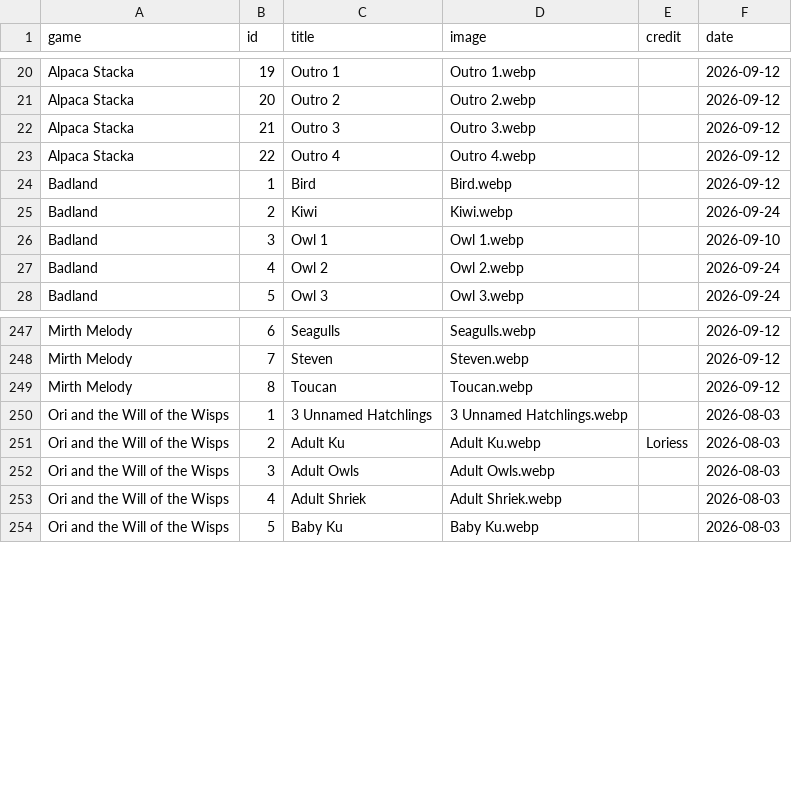
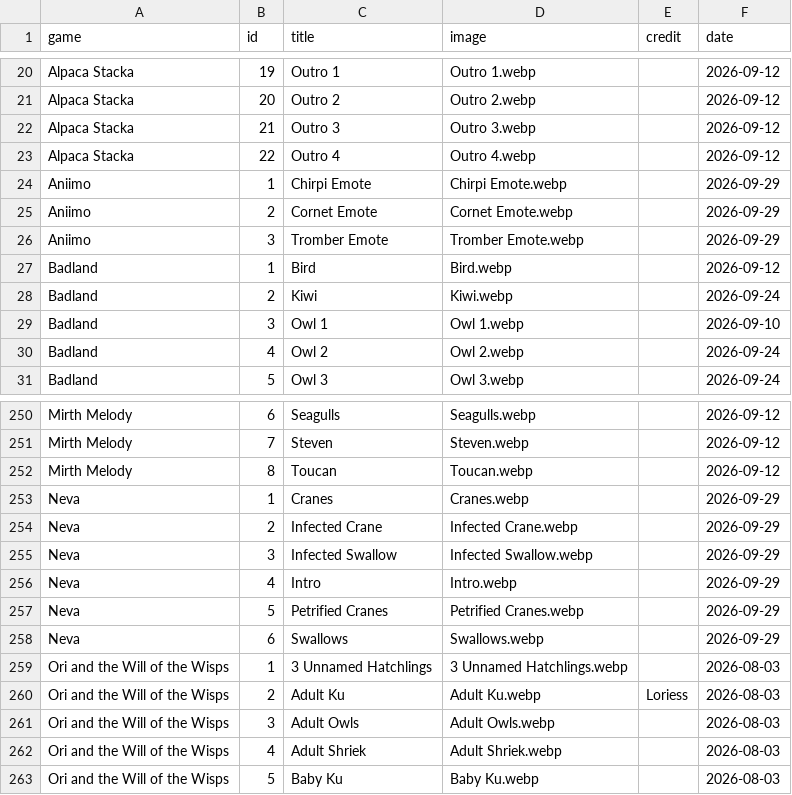
Before and after one commit to SoluneIrl/TheAvianAtlas, a CSV file: Data/birds.csv, drawn as a sheet; only a part is shown, gaps mark what is left out; the diff names each change by its address in the sheet, - before the commit and + after, or states it on an @@ line.

```diff
--- a/Data/birds.csv
+++ b/Data/birds.csv
+row 24: Aniimo | 1 | Chirpi Emote | Chirpi Emote.webp |  | 2026-09-29
+row 25: Aniimo | 2 | Cornet Emote | Cornet Emote.webp |  | 2026-09-29
+row 26: Aniimo | 3 | Tromber Emote | Tromber Emote.webp |  | 2026-09-29
+row 253: Neva | 1 | Cranes | Cranes.webp |  | 2026-09-29
+row 254: Neva | 2 | Infected Crane | Infected Crane.webp |  | 2026-09-29
+row 255: Neva | 3 | Infected Swallow | Infected Swallow.webp |  | 2026-09-29
+row 256: Neva | 4 | Intro | Intro.webp |  | 2026-09-29
+row 257: Neva | 5 | Petrified Cranes | Petrified Cranes.webp |  | 2026-09-29
+row 258: Neva | 6 | Swallows | Swallows.webp |  | 2026-09-29
```
Also changed, not shown: 9 other files.
